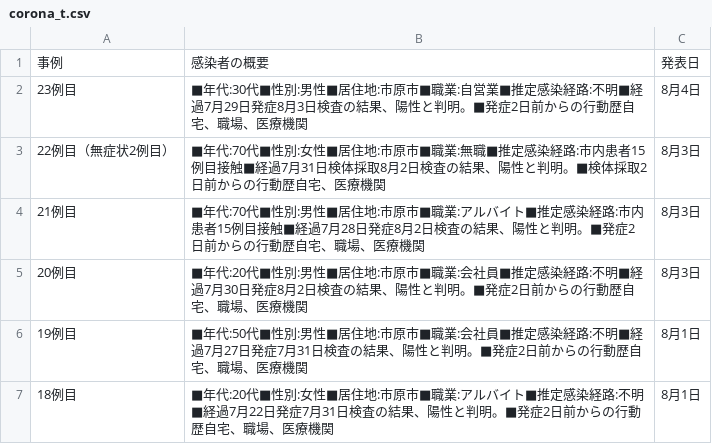
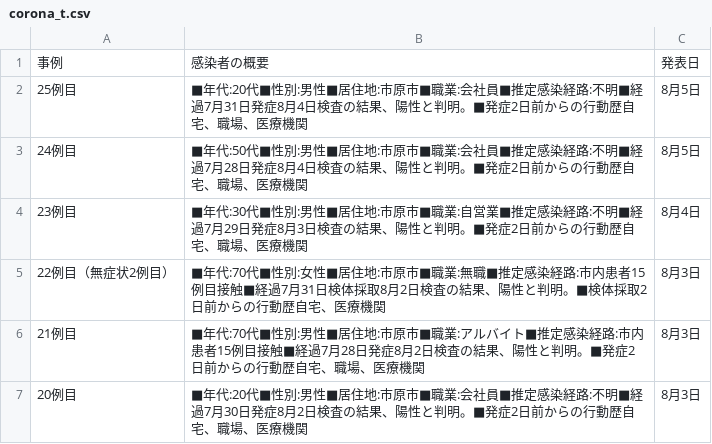
Before and after one commit to YanaseT/covid19_ichihara_make_json, a CSV file: src/Downloads/table_data/corona_t.csv, drawn as a sheet; only a part is shown; the shorter side is filled out with more unchanged rows; the diff names each change by its address in the sheet, - before the commit and + after, or states it on an @@ line.

```diff
--- a/src/Downloads/table_data/corona_t.csv
+++ b/src/Downloads/table_data/corona_t.csv
+row 2: 25例目 | ■年代:20代■性別:男性■居住地:市原市■職業:会社員■推定感染経路:不明■経過7月31日発症8月4日検査の結果、陽性と判明。■発症2日前からの行動歴自宅、職場、医療機関 | 8月5日
+row 3: 24例目 | ■年代:50代■性別:男性■居住地:市原市■職業:会社員■推定感染経路:不明■経過7月28日発症8月4日検査の結果、陽性と判明。■発症2日前からの行動歴自宅、職場、医療機関 | 8月5日
```
Also changed, not shown: src/Downloads/final_data/total.csv, src/Downloads/patients_data/patients.csv, 2 other files.
